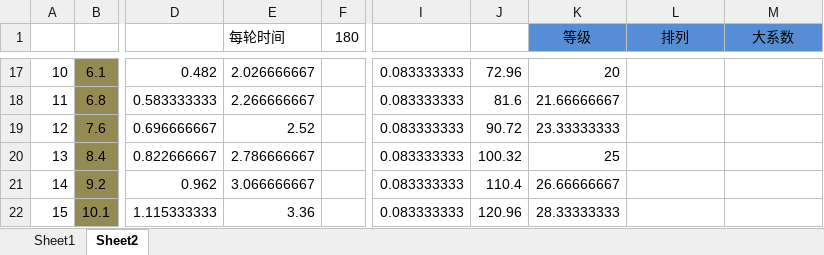
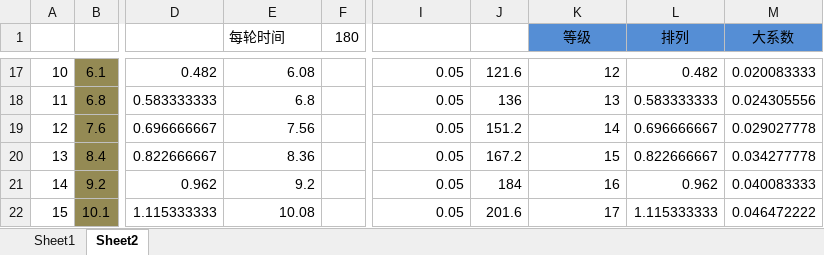
Before and after one commit to devilwalk/survive, an Excel workbook: 打怪.xlsx, sheet Sheet2, drawn as a sheet; only a part is shown, gaps mark what is left out; values as stored, in another font and other column widths than the file's, no borders; the diff covers the shown part only; the diff names each change by its address in the sheet, - before the commit and + after, or states it on an @@ line.

```diff
--- a/打怪.xlsx (sheet Sheet2)
+++ b/打怪.xlsx (sheet Sheet2)
-E17 (每轮时间): 2.026666667
+E17 (每轮时间): 6.08
-I17:I22: 0.083333333
+I17:I22: 0.05
-J17: 72.96
+J17: 121.6
-K17 (等级): 20
+K17 (等级): 12
-L17 (排列): (empty)
+L17 (排列): 0.482
-M17 (大系数): (empty)
+M17 (大系数): 0.020083333
-E18 (每轮时间): 2.266666667
+E18 (每轮时间): 6.8
-J18: 81.6
+J18: 136
-K18 (等级): 21.66666667
+K18 (等级): 13
-L18 (排列): (empty)
+L18 (排列): 0.583333333
-M18 (大系数): (empty)
+M18 (大系数): 0.024305556
-E19 (每轮时间): 2.52
+E19 (每轮时间): 7.56
-J19: 90.72
+J19: 151.2
-K19 (等级): 23.33333333
+K19 (等级): 14
-L19 (排列): (empty)
+L19 (排列): 0.696666667
-M19 (大系数): (empty)
+M19 (大系数): 0.029027778
-E20 (每轮时间): 2.786666667
+E20 (每轮时间): 8.36
-J20: 100.32
+J20: 167.2
-K20 (等级): 25
+K20 (等级): 15
-L20 (排列): (empty)
+L20 (排列): 0.822666667
-M20 (大系数): (empty)
+M20 (大系数): 0.034277778
-E21 (每轮时间): 3.066666667
+E21 (每轮时间): 9.2
-J21: 110.4
+J21: 184
-K21 (等级): 26.66666667
+K21 (等级): 16
-L21 (排列): (empty)
+L21 (排列): 0.962
-M21 (大系数): (empty)
+M21 (大系数): 0.040083333
-E22 (每轮时间): 3.36
+E22 (每轮时间): 10.08
-J22: 120.96
+J22: 201.6
-K22 (等级): 28.33333333
+K22 (等级): 17
-L22 (排列): (empty)
+L22 (排列): 1.115333333
-M22 (大系数): (empty)
+M22 (大系数): 0.046472222
```
Also changed, not shown: 1033 edited cells and cell formats elsewhere in this sheet, sheet Sheet1, formulas that keep their value, charts or pictures, 3 other files.
